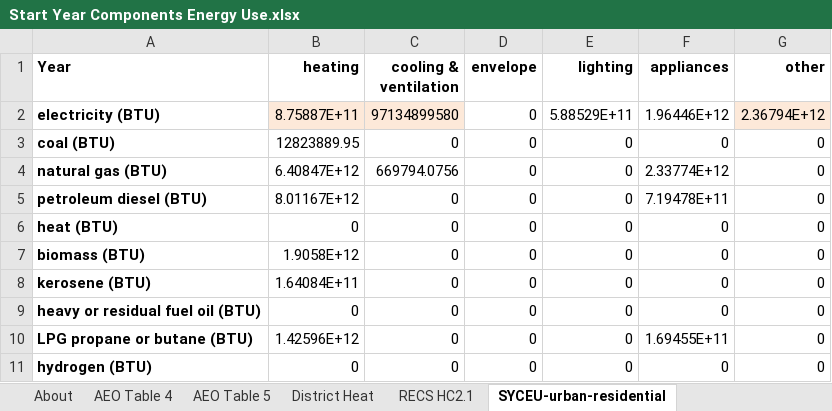
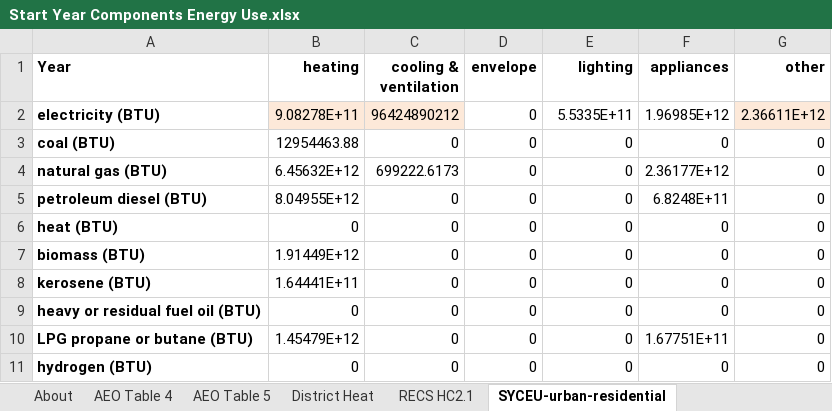
Before and after one commit to EnergyInnovation/eps-maine, an Excel workbook: InputData/bldgs/SYCEU/Start Year Components Energy Use.xlsx, sheet SYCEU-urban-residential, drawn as a sheet; values as stored, in another font and other column widths than the file's, no borders; the diff names each change by its address in the sheet, - before the commit and + after, or states it on an @@ line.

```diff
--- a/InputData/bldgs/SYCEU/Start Year Components Energy Use.xlsx (sheet SYCEU-urban-residential)
+++ b/InputData/bldgs/SYCEU/Start Year Components Energy Use.xlsx (sheet SYCEU-urban-residential)
-B2 (heating): 8.75887E+11
+B2 (heating): 9.08278E+11
-C2 (cooling & ventilation): 97134899580
+C2 (cooling & ventilation): 96424890212
-E2 (lighting): 5.88529E+11
+E2 (lighting): 5.5335E+11
-F2 (appliances): 1.96446E+12
+F2 (appliances): 1.96985E+12
-G2 (other): 2.36794E+12
+G2 (other): 2.36611E+12
-B3 (heating): 12823889.95
+B3 (heating): 12954463.88
-B4 (heating): 6.40847E+12
+B4 (heating): 6.45632E+12
-C4 (cooling & ventilation): 669794.0756
+C4 (cooling & ventilation): 699222.6173
-F4 (appliances): 2.33774E+12
+F4 (appliances): 2.36177E+12
-B5 (heating): 8.01167E+12
+B5 (heating): 8.04955E+12
-F5 (appliances): 7.19478E+11
+F5 (appliances): 6.8248E+11
-B7 (heating): 1.9058E+12
+B7 (heating): 1.91449E+12
-B8 (heating): 1.64084E+11
+B8 (heating): 1.64441E+11
-B10 (heating): 1.42596E+12
+B10 (heating): 1.45479E+12
-F10 (appliances): 1.69455E+11
+F10 (appliances): 1.67751E+11
```
Also changed, not shown: sheet SYCEU-rural-residential, sheet SYCEU-commercial, InputData/bldgs/SYDEC/Start Year Distributed Electricity Capacity.xlsx, InputData/ctrl-settings/EoSEUwGDPiR/Elasticity of Sectoral Energy Use wrt Per Capita GDP in Recession.xlsx, 48 other files.
